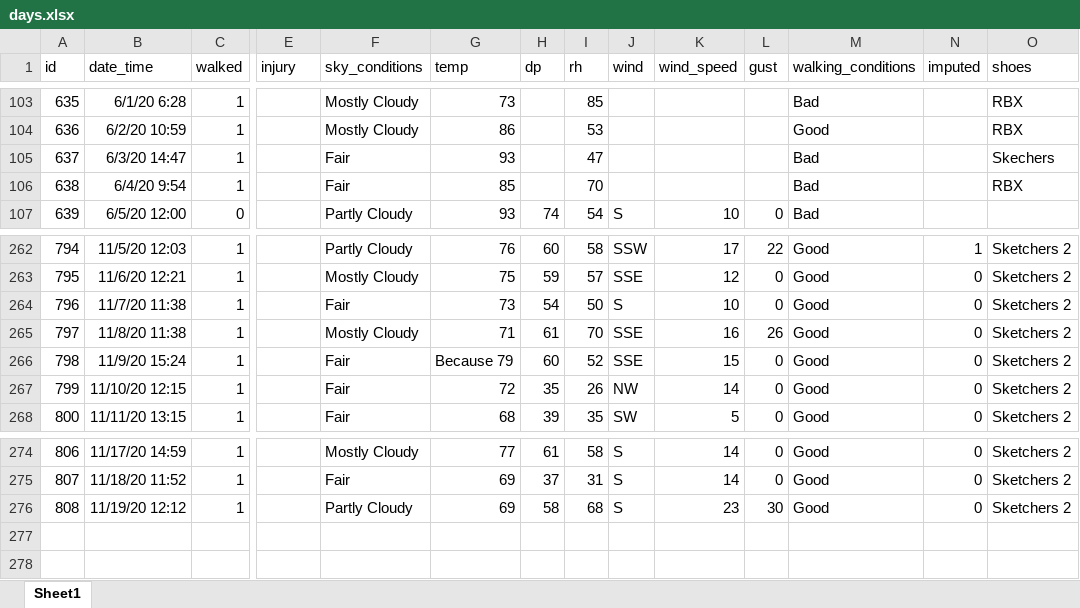
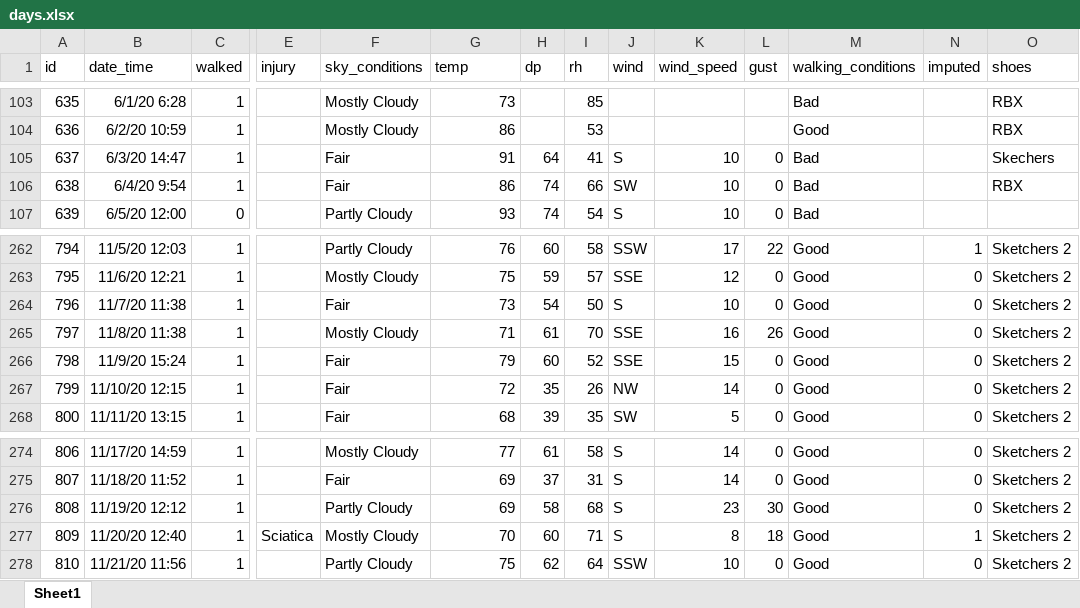
Before and after one commit to gitHubSlinkman/MyWalks, an Excel workbook: data/days.xlsx, sheet Sheet1, drawn as a sheet; only a part is shown, gaps mark what is left out; values as stored, in another font and other column widths than the file's, no borders; rows hold the shown columns only; the diff names each change by its address in the sheet, - before the commit and + after, or states it on an @@ line.

Commit message:
2020-11-21 18:37
1. Added walk to dcata/days.xlsx

```diff
--- a/data/days.xlsx (sheet Sheet1)
+++ b/data/days.xlsx (sheet Sheet1)
-G105 (temp): 93
+G105 (temp): 91
-H105 (dp): (empty)
+H105 (dp): 64
-I105 (rh): 47
+I105 (rh): 41
-J105 (wind): (empty)
+J105 (wind): S
-K105:K106 (wind_speed): (empty)
+K105:K106 (wind_speed): 10
-L105:L106 (gust): (empty)
+L105:L106 (gust): 0
-G106 (temp): 85
+G106 (temp): 86
-H106 (dp): (empty)
+H106 (dp): 74
-I106 (rh): 70
+I106 (rh): 66
-J106 (wind): (empty)
+J106 (wind): SW
-G266 (temp): Because 79
+G266 (temp): 79
+row 277: 809 | 11/20/20 12:40 | 1 | Sciatica | Mostly Cloudy | 70 | 60 | 71 | S | 8 | 18 | Good | 1 | Sketchers 2
+row 278: 810 | 11/21/20 11:56 | 1 |  | Partly Cloudy | 75 | 62 | 64 | SSW | 10 | 0 | Good | 0 | Sketchers 2
```
